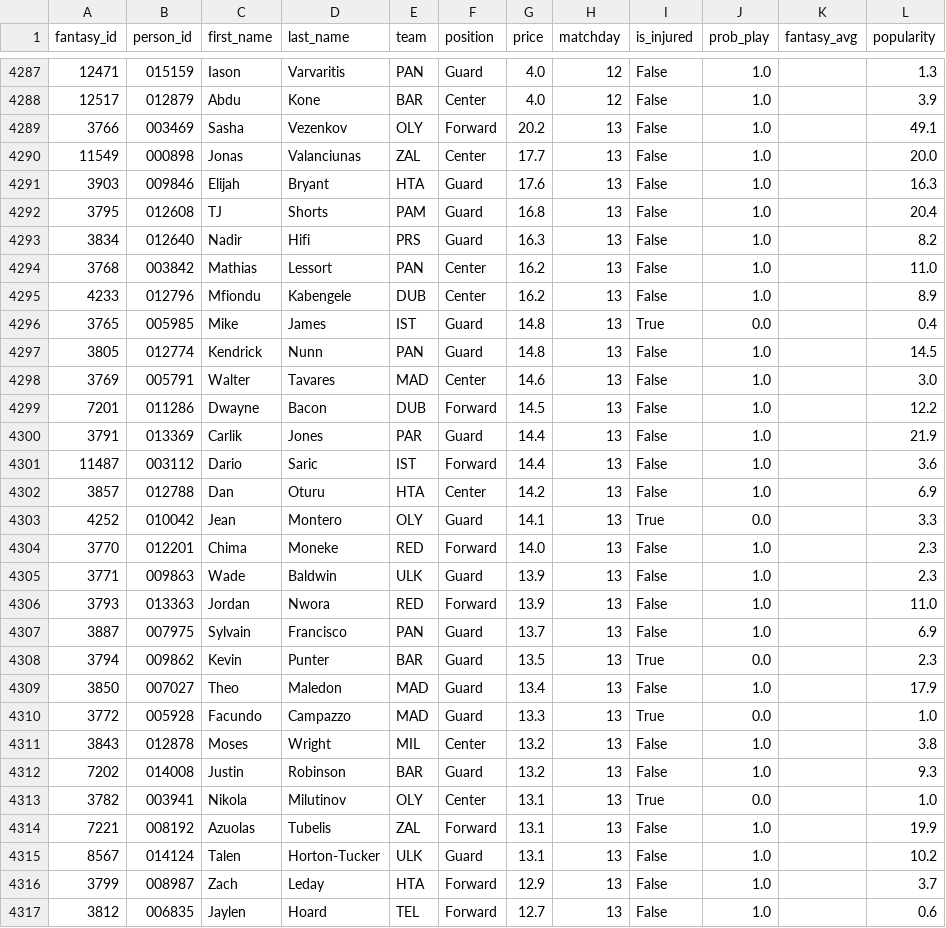
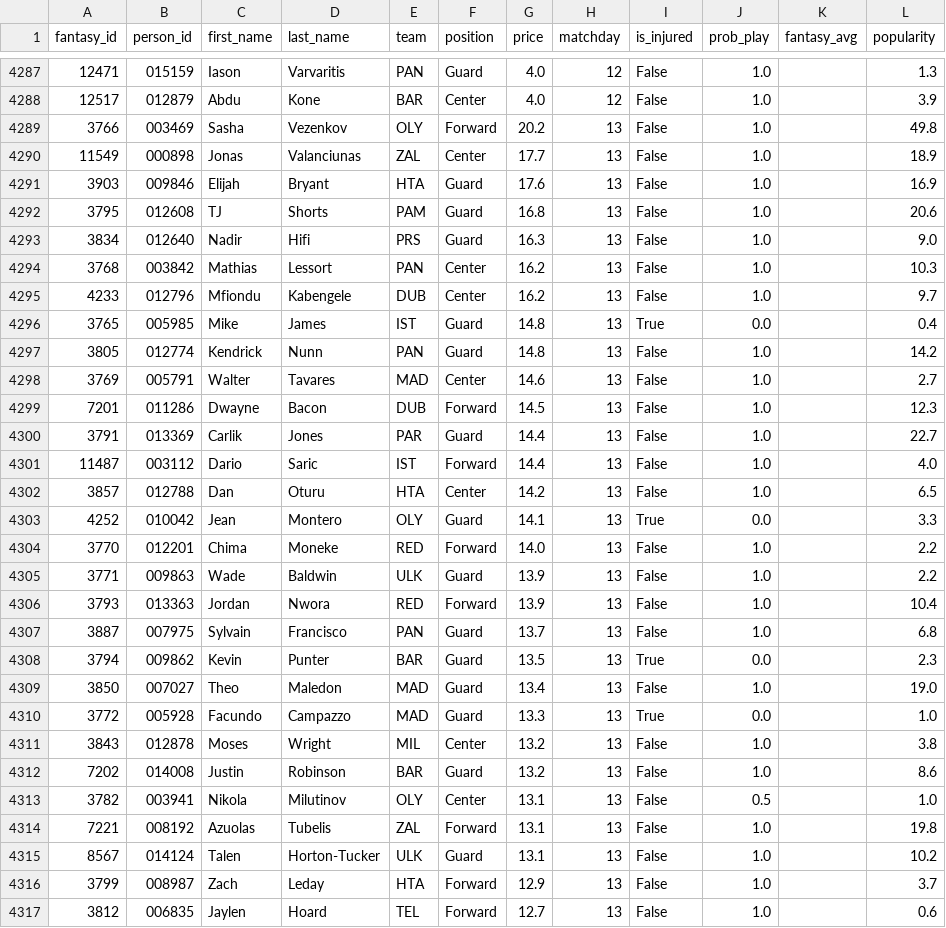
Before and after one commit to VaGlar/Euroleague-Fantasy-Challenge, a CSV file: data/public/prices.csv, drawn as a sheet; only a part is shown, gaps mark what is left out; the diff covers the shown part only.

```diff
--- a/data/public/prices.csv
+++ b/data/public/prices.csv
@@ -4288,28 +4288,28 @@ fantasy_id,person_id,first_name,last_name,team,position,price,matchday,is_injure
 12517,012879,Abdu,Kone,BAR,Center,4.0,12,False,1.0,,3.9
-3766,003469,Sasha,Vezenkov,OLY,Forward,20.2,13,False,1.0,,49.1
-11549,000898,Jonas,Valanciunas,ZAL,Center,17.7,13,False,1.0,,20.0
-3903,009846,Elijah,Bryant,HTA,Guard,17.6,13,False,1.0,,16.3
-3795,012608,TJ,Shorts,PAM,Guard,16.8,13,False,1.0,,20.4
-3834,012640,Nadir,Hifi,PRS,Guard,16.3,13,False,1.0,,8.2
-3768,003842,Mathias,Lessort,PAN,Center,16.2,13,False,1.0,,11.0
-4233,012796,Mfiondu,Kabengele,DUB,Center,16.2,13,False,1.0,,8.9
+3766,003469,Sasha,Vezenkov,OLY,Forward,20.2,13,False,1.0,,49.8
+11549,000898,Jonas,Valanciunas,ZAL,Center,17.7,13,False,1.0,,18.9
+3903,009846,Elijah,Bryant,HTA,Guard,17.6,13,False,1.0,,16.9
+3795,012608,TJ,Shorts,PAM,Guard,16.8,13,False,1.0,,20.6
+3834,012640,Nadir,Hifi,PRS,Guard,16.3,13,False,1.0,,9.0
+3768,003842,Mathias,Lessort,PAN,Center,16.2,13,False,1.0,,10.3
+4233,012796,Mfiondu,Kabengele,DUB,Center,16.2,13,False,1.0,,9.7
 3765,005985,Mike,James,IST,Guard,14.8,13,True,0.0,,0.4
-3805,012774,Kendrick,Nunn,PAN,Guard,14.8,13,False,1.0,,14.5
-3769,005791,Walter,Tavares,MAD,Center,14.6,13,False,1.0,,3.0
-7201,011286,Dwayne,Bacon,DUB,Forward,14.5,13,False,1.0,,12.2
-3791,013369,Carlik,Jones,PAR,Guard,14.4,13,False,1.0,,21.9
-11487,003112,Dario,Saric,IST,Forward,14.4,13,False,1.0,,3.6
-3857,012788,Dan,Oturu,HTA,Center,14.2,13,False,1.0,,6.9
+3805,012774,Kendrick,Nunn,PAN,Guard,14.8,13,False,1.0,,14.2
+3769,005791,Walter,Tavares,MAD,Center,14.6,13,False,1.0,,2.7
+7201,011286,Dwayne,Bacon,DUB,Forward,14.5,13,False,1.0,,12.3
+3791,013369,Carlik,Jones,PAR,Guard,14.4,13,False,1.0,,22.7
+11487,003112,Dario,Saric,IST,Forward,14.4,13,False,1.0,,4.0
+3857,012788,Dan,Oturu,HTA,Center,14.2,13,False,1.0,,6.5
 4252,010042,Jean,Montero,OLY,Guard,14.1,13,True,0.0,,3.3
-3770,012201,Chima,Moneke,RED,Forward,14.0,13,False,1.0,,2.3
-3771,009863,Wade,Baldwin,ULK,Guard,13.9,13,False,1.0,,2.3
-3793,013363,Jordan,Nwora,RED,Forward,13.9,13,False,1.0,,11.0
-3887,007975,Sylvain,Francisco,PAN,Guard,13.7,13,False,1.0,,6.9
+3770,012201,Chima,Moneke,RED,Forward,14.0,13,False,1.0,,2.2
+3771,009863,Wade,Baldwin,ULK,Guard,13.9,13,False,1.0,,2.2
+3793,013363,Jordan,Nwora,RED,Forward,13.9,13,False,1.0,,10.4
+3887,007975,Sylvain,Francisco,PAN,Guard,13.7,13,False,1.0,,6.8
 3794,009862,Kevin,Punter,BAR,Guard,13.5,13,True,0.0,,2.3
-3850,007027,Theo,Maledon,MAD,Guard,13.4,13,False,1.0,,17.9
+3850,007027,Theo,Maledon,MAD,Guard,13.4,13,False,1.0,,19.0
 3772,005928,Facundo,Campazzo,MAD,Guard,13.3,13,True,0.0,,1.0
 3843,012878,Moses,Wright,MIL,Center,13.2,13,False,1.0,,3.8
-7202,014008,Justin,Robinson,BAR,Guard,13.2,13,False,1.0,,9.3
-3782,003941,Nikola,Milutinov,OLY,Center,13.1,13,True,0.0,,1.0
-7221,008192,Azuolas,Tubelis,ZAL,Forward,13.1,13,False,1.0,,19.9
+7202,014008,Justin,Robinson,BAR,Guard,13.2,13,False,1.0,,8.6
+3782,003941,Nikola,Milutinov,OLY,Center,13.1,13,False,0.5,,1.0
+7221,008192,Azuolas,Tubelis,ZAL,Forward,13.1,13,False,1.0,,19.8
 8567,014124,Talen,Horton-Tucker,ULK,Guard,13.1,13,False,1.0,,10.2
```
Also changed, not shown: 146 edited cells elsewhere in this file, data/public/expert_log.csv, data/public/pred_log.csv, 11 other files.
